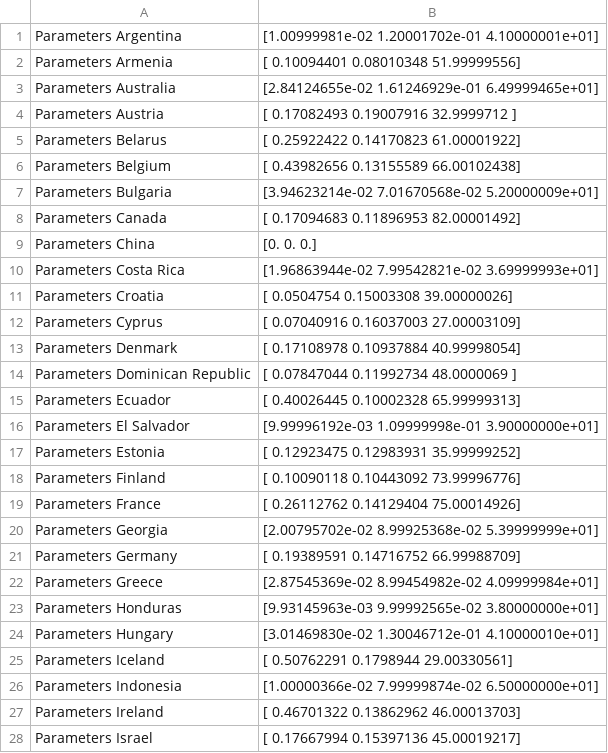
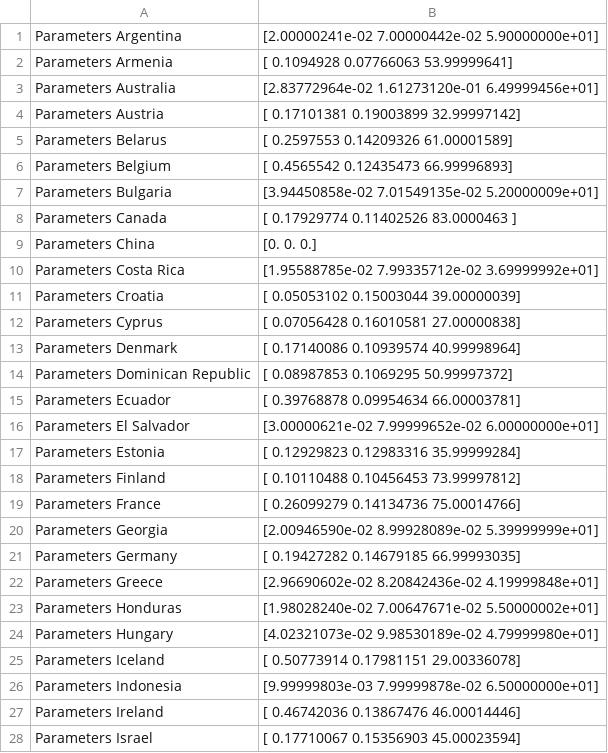
Before and after one commit to MasterFinHEC/ADA_Project, a CSV file: W.csv, drawn as a sheet; only a part is shown; the diff covers the shown part only.

```diff
--- a/W.csv
+++ b/W.csv
@@ -1,28 +1,28 @@
-Parameters Argentina,[1.00999981e-02 1.20001702e-01 4.10000001e+01]
-Parameters Armenia,[ 0.10094401  0.08010348 51.99999556]
-Parameters Australia,[2.84124655e-02 1.61246929e-01 6.49999465e+01]
-Parameters Austria,[ 0.17082493  0.19007916 32.9999712 ]
-Parameters Belarus,[ 0.25922422  0.14170823 61.00001922]
-Parameters Belgium,[ 0.43982656  0.13155589 66.00102438]
-Parameters Bulgaria,[3.94623214e-02 7.01670568e-02 5.20000009e+01]
-Parameters Canada,[ 0.17094683  0.11896953 82.00001492]
+Parameters Argentina,[2.00000241e-02 7.00000442e-02 5.90000000e+01]
+Parameters Armenia,[ 0.1094928   0.07766063 53.99999641]
+Parameters Australia,[2.83772964e-02 1.61273120e-01 6.49999456e+01]
+Parameters Austria,[ 0.17101381  0.19003899 32.99997142]
+Parameters Belarus,[ 0.2597553   0.14209326 61.00001589]
+Parameters Belgium,[ 0.4565542   0.12435473 66.99996893]
+Parameters Bulgaria,[3.94450858e-02 7.01549135e-02 5.20000009e+01]
+Parameters Canada,[ 0.17929774  0.11402526 83.0000463 ]
 Parameters China,[0. 0. 0.]
-Parameters Costa Rica,[1.96863944e-02 7.99542821e-02 3.69999993e+01]
-Parameters Croatia,[ 0.0504754   0.15003308 39.00000026]
-Parameters Cyprus,[ 0.07040916  0.16037003 27.00003109]
-Parameters Denmark,[ 0.17108978  0.10937884 40.99998054]
-Parameters Dominican Republic,[ 0.07847044  0.11992734 48.0000069 ]
-Parameters Ecuador,[ 0.40026445  0.10002328 65.99999313]
-Parameters El Salvador,[9.99996192e-03 1.09999998e-01 3.90000000e+01]
-Parameters Estonia,[ 0.12923475  0.12983931 35.99999252]
-Parameters Finland,[ 0.10090118  0.10443092 73.99996776]
-Parameters France,[ 0.26112762  0.14129404 75.00014926]
-Parameters Georgia,[2.00795702e-02 8.99925368e-02 5.39999999e+01]
-Parameters Germany,[ 0.19389591  0.14716752 66.99988709]
-Parameters Greece,[2.87545369e-02 8.99454982e-02 4.09999984e+01]
-Parameters Honduras,[9.93145963e-03 9.99992565e-02 3.80000000e+01]
-Parameters Hungary,[3.01469830e-02 1.30046712e-01 4.10000010e+01]
-Parameters Iceland,[ 0.50762291  0.1798944  29.00330561]
-Parameters Indonesia,[1.00000366e-02 7.99999874e-02 6.50000000e+01]
-Parameters Ireland,[ 0.46701322  0.13862962 46.00013703]
-Parameters Israel,[ 0.17667994  0.15397136 45.00019217]
+Parameters Costa Rica,[1.95588785e-02 7.99335712e-02 3.69999992e+01]
+Parameters Croatia,[ 0.05053102  0.15003044 39.00000039]
+Parameters Cyprus,[ 0.07056428  0.16010581 27.00000838]
+Parameters Denmark,[ 0.17140086  0.10939574 40.99998964]
+Parameters Dominican Republic,[ 0.08987853  0.1069295  50.99997372]
+Parameters Ecuador,[ 0.39768878  0.09954634 66.00003781]
+Parameters El Salvador,[3.00000621e-02 7.99999652e-02 6.00000000e+01]
+Parameters Estonia,[ 0.12929823  0.12983316 35.99999284]
+Parameters Finland,[ 0.10110488  0.10456453 73.99997812]
+Parameters France,[ 0.26099279  0.14134736 75.00014766]
+Parameters Georgia,[2.00946590e-02 8.99928089e-02 5.39999999e+01]
+Parameters Germany,[ 0.19427282  0.14679185 66.99993035]
+Parameters Greece,[2.96690602e-02 8.20842436e-02 4.19999848e+01]
+Parameters Honduras,[1.98028240e-02 7.00647671e-02 5.50000002e+01]
+Parameters Hungary,[4.02321073e-02 9.98530189e-02 4.79999980e+01]
+Parameters Iceland,[ 0.50773914  0.17981151 29.00336078]
+Parameters Indonesia,[9.99999803e-03 7.99999878e-02 6.50000000e+01]
+Parameters Ireland,[ 0.46742036  0.13867476 46.00014446]
+Parameters Israel,[ 0.17710067  0.15356903 45.00023594]
```
Also changed, not shown: 29 edited cells elsewhere in this file, Predictions.csv, Time.csv, 2 other files.
